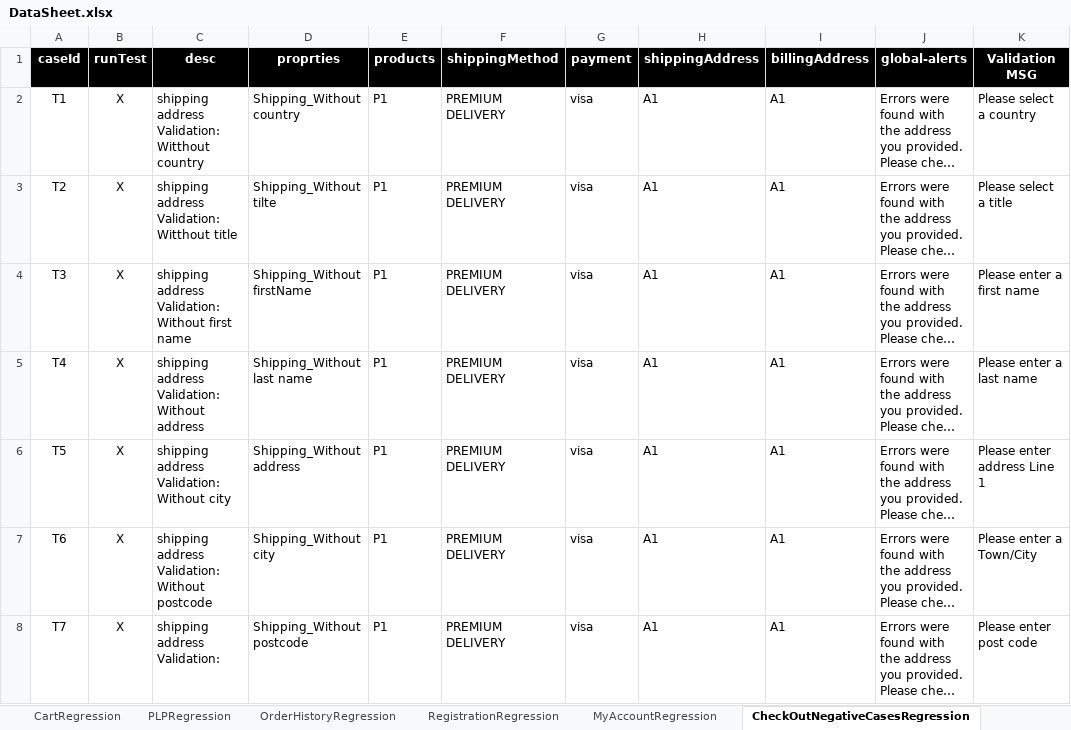
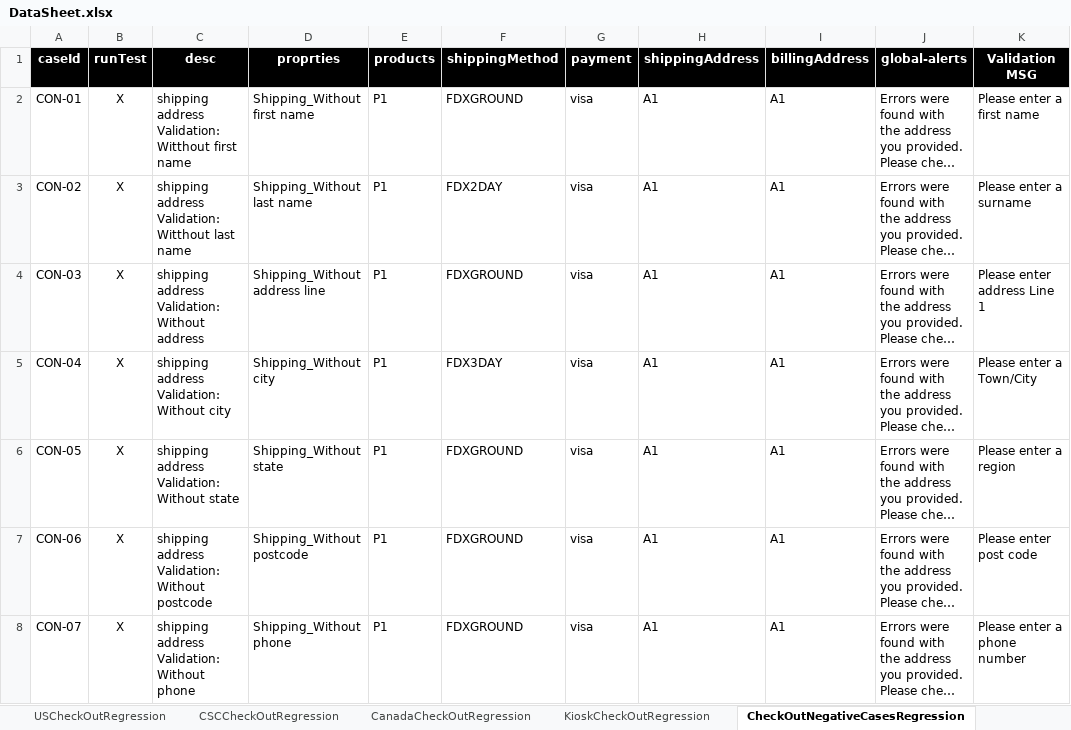
Before and after one commit to mohammadSadeq/TB_auto, an Excel workbook: src/com/generic/config/DataSheet.xlsx, sheet CheckOutNegativeCasesRegression, drawn as a sheet; only a part is shown; long unchanged cells end in …; values as stored, in another font and other column widths than the file's, no borders; the diff covers the shown part only; the diff names each change by its address in the sheet, - before the commit and + after, or states it on an @@ line.

Commit message:
Clean unnecessary tests. Add new scenarios in checkout regression, fix Cart regression issues, Add a new sheet for DEV environment,

```diff
--- a/src/com/generic/config/DataSheet.xlsx (sheet CheckOutNegativeCasesRegression)
+++ b/src/com/generic/config/DataSheet.xlsx (sheet CheckOutNegativeCasesRegression)
-A2 (caseId): T1
+A2 (caseId): CON-01
-C2 (desc): …Validation: Witthout country
+C2 (desc): …Validation: Witthout first name
-D2 (proprties): Shipping_Without country
+D2 (proprties): Shipping_Without first name
-F2 (shippingMethod): PREMIUM DELIVERY
+F2 (shippingMethod): FDXGROUND
-K2 (Validation MSG): Please select a country
+K2 (Validation MSG): Please enter a first name
-A3 (caseId): T2
+A3 (caseId): CON-02
-C3 (desc): shipping address Validation: Witthout title
+C3 (desc): shipping address Validation: Witthout last name
-D3 (proprties): Shipping_Without tilte
+D3 (proprties): Shipping_Without last name
-F3 (shippingMethod): PREMIUM DELIVERY
+F3 (shippingMethod): FDX2DAY
-K3 (Validation MSG): Please select a title
+K3 (Validation MSG): Please enter a surname
-A4 (caseId): T3
+A4 (caseId): CON-03
-C4 (desc): …Validation: Without first name
+C4 (desc): …Validation: Without address
-D4 (proprties): Shipping_Without firstName
+D4 (proprties): Shipping_Without address line
-F4 (shippingMethod): PREMIUM DELIVERY
+F4 (shippingMethod): FDXGROUND
-K4 (Validation MSG): Please enter a first name
+K4 (Validation MSG): Please enter address Line 1
-A5 (caseId): T4
+A5 (caseId): CON-04
-C5 (desc): shipping address Validation: Without address
+C5 (desc): shipping address Validation: Without city
-D5 (proprties): Shipping_Without last name
+D5 (proprties): Shipping_Without city
-F5 (shippingMethod): PREMIUM DELIVERY
+F5 (shippingMethod): FDX3DAY
-K5 (Validation MSG): Please enter a last name
+K5 (Validation MSG): Please enter a Town/City
-A6 (caseId): T5
+A6 (caseId): CON-05
-C6 (desc): shipping address Validation: Without city
+C6 (desc): shipping address Validation: Without state
-D6 (proprties): Shipping_Without address
+D6 (proprties): Shipping_Without state
-F6:F8 (shippingMethod): PREMIUM DELIVERY
+F6:F8 (shippingMethod): FDXGROUND
-K6 (Validation MSG): Please enter address Line 1
+K6 (Validation MSG): Please enter a region
-A7 (caseId): T6
+A7 (caseId): CON-06
-D7 (proprties): Shipping_Without city
+D7 (proprties): Shipping_Without postcode
-K7 (Validation MSG): Please enter a Town/City
+K7 (Validation MSG): Please enter post code
-A8 (caseId): T7
+A8 (caseId): CON-07
-C8 (desc): shipping address Validation:
+C8 (desc): shipping address Validation: Without phone
-D8 (proprties): Shipping_Without postcode
+D8 (proprties): Shipping_Without phone
-K8 (Validation MSG): Please enter post code
+K8 (Validation MSG): Please enter a phone number
```
Also changed, not shown: 6 added rows and 35 edited cells elsewhere in this sheet, sheet CartRegression, sheet PLPRegression, sheet USCheckOutRegression, sheet USAccountSetupRegression, sheet KioskAccountSetupRegression, sheet users, 4 more sheets, other sheet tabs, 56 other files.
